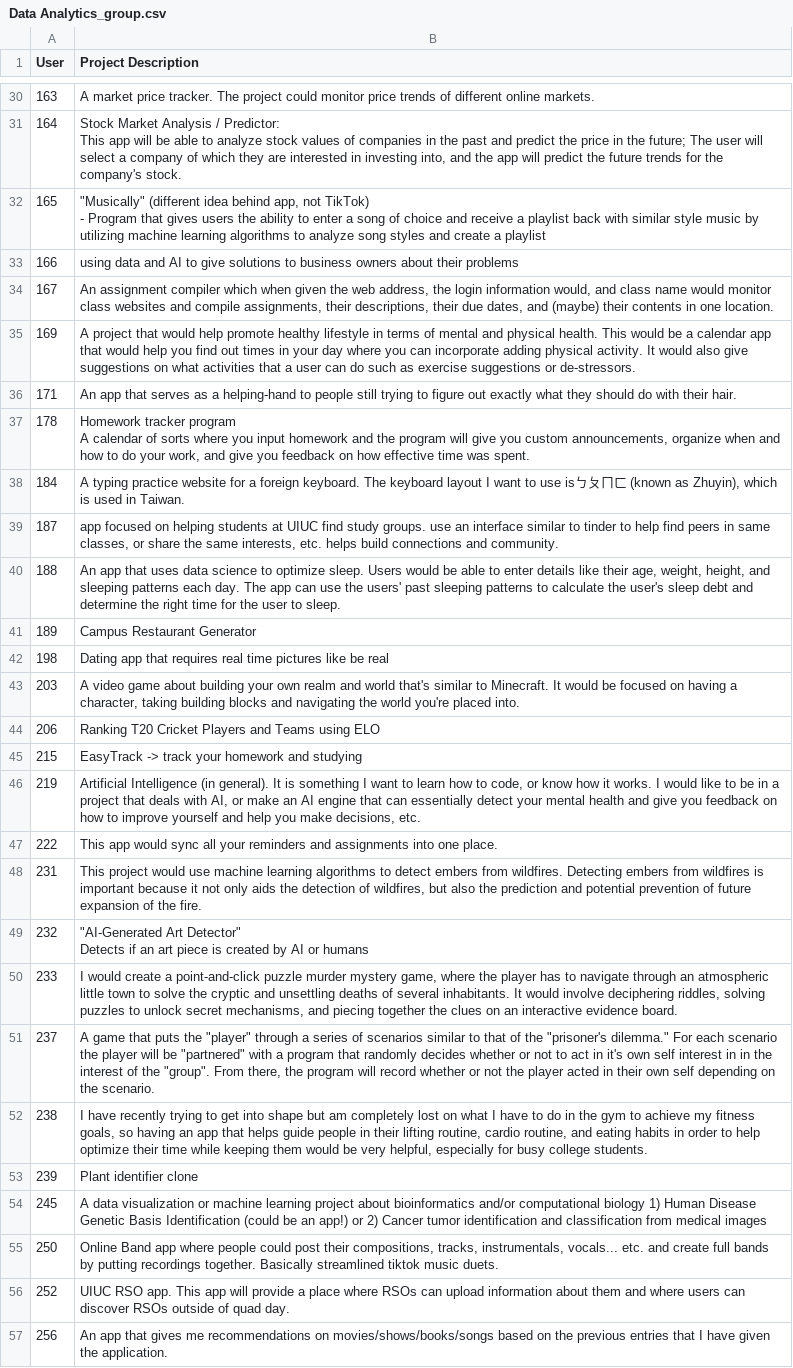
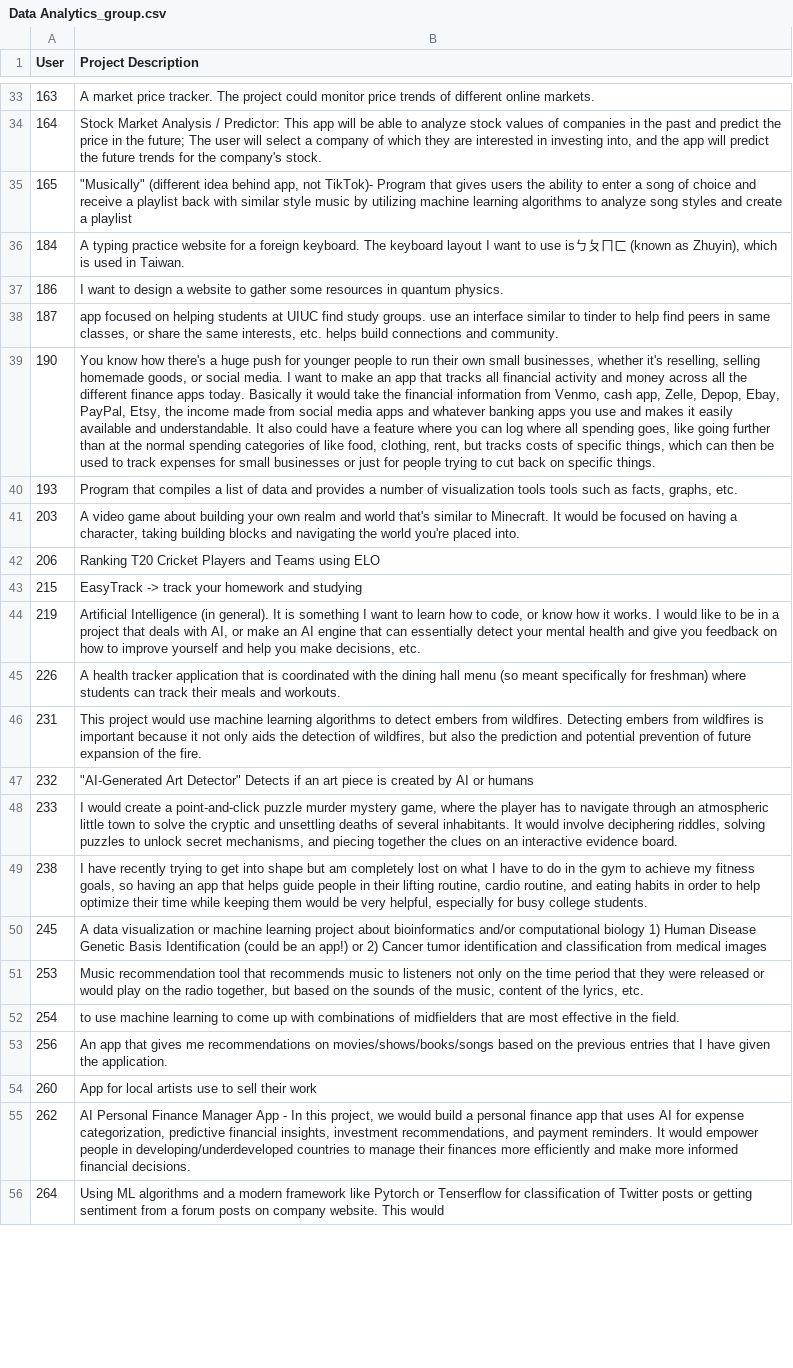
Before and after one commit to jain18ayush/Match-Illinois, a CSV file: Data Analytics_group.csv, drawn as a sheet; only a part is shown, gaps mark what is left out; the shorter side is filled out with more unchanged rows; removed rows and columns are numbered as before the commit, all else as after; ↵ is a line break in a cell; the diff covers the shown part only; the diff names each change by its address in the sheet, - before the commit and + after, or states it on an @@ line.

```diff
--- a/Data Analytics_group.csv
+++ b/Data Analytics_group.csv
-B34 (Project Description): …company's stock.
+B34 (Project Description): …company's stock.
-B35 (Project Description): …app, not TikTok) ↵ - Program that…
+B35 (Project Description): …app, not TikTok)- Program that…
-row 33: 166 | using data and AI to give solutions to business owners about their problems
-row 34: 167 | An assignment compiler which when given the web address, the login information would, and class name would monitor class websites and compile assignments, their descriptions, their due dates, and (maybe) their contents in one location.
-row 35: 169 | A project that would help promote healthy lifestyle in terms of mental and physical health. This would be a calendar app that would help you find out times in your day where you can incorporate adding physical activity. It would also give suggestions on what activities that a user can do such as exercise suggestions or de-stressors.
-row 36: 171 | An app that serves as a helping-hand to people still trying to figure out exactly what they should do with their hair.
-row 37: 178 | Homework tracker program ↵ A calendar of sorts where you input homework and the program will give you custom announcements, organize when and how to do your work, and give you feedback on how effective time was spent.
+row 37: 186 | I want to design a website to gather some resources in quantum physics.
-row 40: 188 | An app that uses data science to optimize sleep. Users would be able to enter details like their age, weight, height, and sleeping patterns each day. The app can use the users' past sleeping patterns to calculate the user's sleep debt and determine the right time for the user to sleep.
-row 41: 189 | Campus Restaurant Generator
-row 42: 198 | Dating app that requires real time pictures like be real
+row 39: 190 | You know how there's a huge push for younger people to run their own small businesses, whether it's reselling, selling homemade goods, or social media. I want to make an app that tracks all financial activity and money across all the different finance apps today. Basically it would take the financial information from Venmo, cash app, Zelle, Depop, Ebay, PayPal, Etsy, the income made from social media apps and whatever banking apps you use and makes it easily available and understandable. It also could have a feature where you can log where all spending goes, like going further than at the normal spending categories of like food, clothing, rent, but tracks costs of specific things, which can then be used to track expenses for small businesses or just for people trying to cut back on specific things.
+row 40: 193 | Program that compiles a list of data and provides a number of visualization tools tools such as facts, graphs, etc.
-row 47: 222 | This app would sync all your reminders and assignments into one place.
+row 45: 226 | A health tracker application that is coordinated with the dining hall menu (so meant specifically for freshman) where students can track their meals and workouts.
-B47 (Project Description): …or humans
+B47 (Project Description): …or humans
-row 51: 237 | A game that puts the "player" through a series of scenarios similar to that of the "prisoner's dilemma." For each scenario the player will be "partnered" with a program that randomly decides whether or not to act in it's own self interest in in the interest of the "group". From there, the program will record whether or not the player acted in their own self depending on the scenario.
-row 53: 239 | Plant identifier clone
-row 55: 250 | Online Band app where people could post their compositions, tracks, instrumentals, vocals... etc. and create full bands by putting recordings together. Basically streamlined tiktok music duets.
-row 56: 252 | UIUC RSO app. This app will provide a place where RSOs can upload information about them and where users can discover RSOs outside of quad day.
+row 51: 253 | Music recommendation tool that recommends music to listeners not only on the time period that they were released or would play on the radio together, but based on the sounds of the music, content of the lyrics, etc.
+row 52: 254 | to use machine learning to come up with combinations of midfielders that are most effective in the field.
```
Also changed, not shown: 37 added rows, 36 removed rows and 6 edited cells elsewhere in this file, App Dev_group.csv, ML_group.csv, 16 other files.
